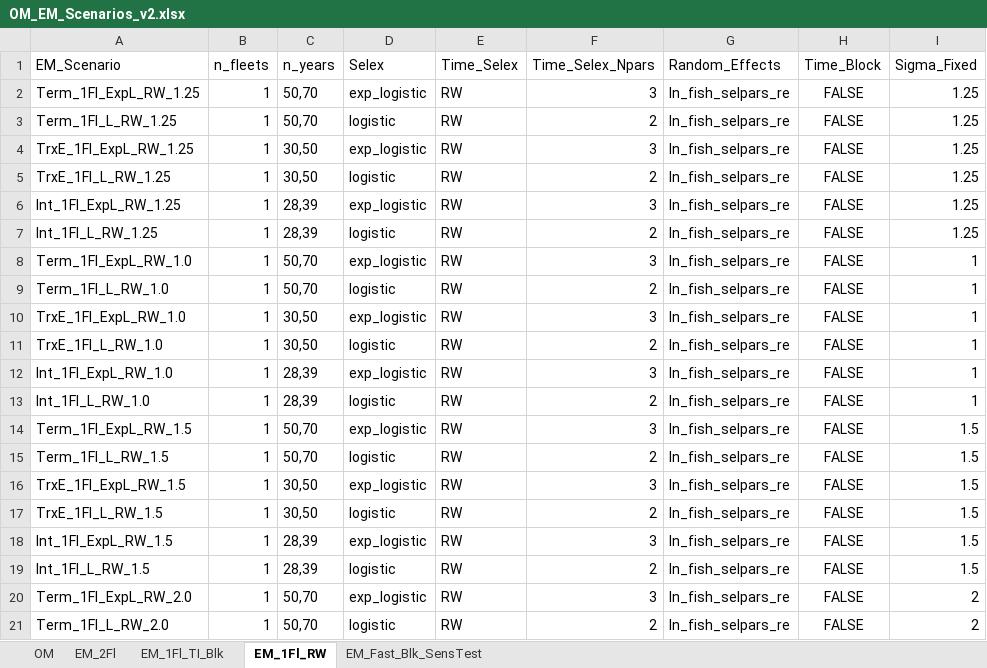
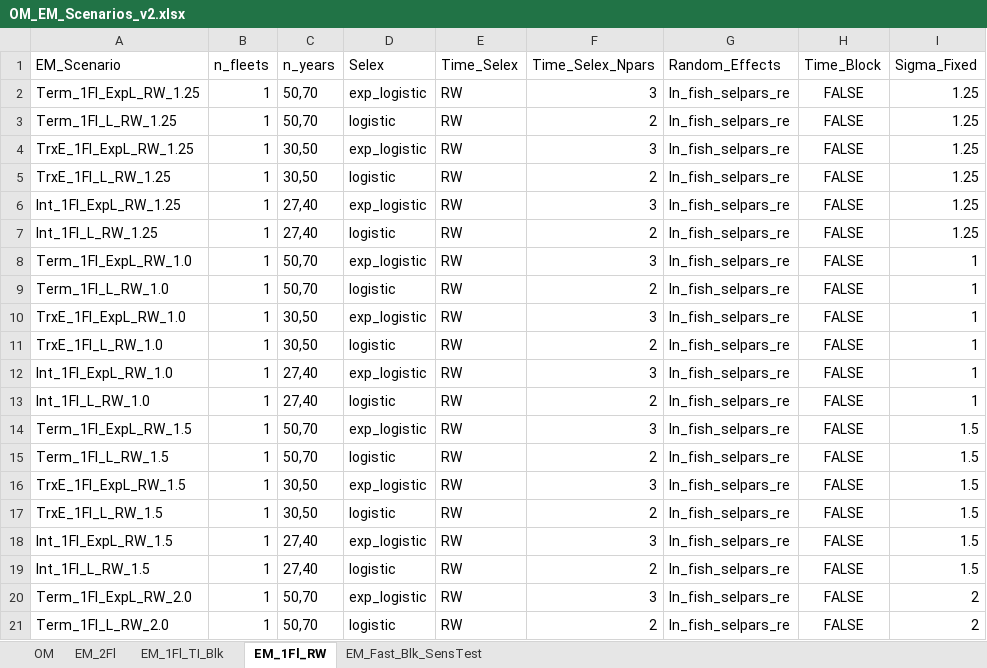
Before and after one commit to chengmatt/State_Space_Selex_Sim, an Excel workbook: input/OM_EM_Scenarios_v2.xlsx, sheet EM_1Fl_RW, drawn as a sheet; only a part is shown; values as stored, in another font and other column widths than the file's, no borders; the diff covers the shown part only; the diff names each change by its address in the sheet, - before the commit and + after, or states it on an @@ line.

```diff
--- a/input/OM_EM_Scenarios_v2.xlsx (sheet EM_1Fl_RW)
+++ b/input/OM_EM_Scenarios_v2.xlsx (sheet EM_1Fl_RW)
-C6:C7 (n_years): 28,39
+C6:C7 (n_years): 27,40
-C12:C13 (n_years): 28,39
+C12:C13 (n_years): 27,40
-C18:C19 (n_years): 28,39
+C18:C19 (n_years): 27,40
```
Also changed, not shown: 12 edited cells elsewhere in this sheet, sheet OM, sheet EM_1Fl_TI_Blk, sheet EM_2Fl, input/Sablefish_Inputs.xlsx, 37 other files.
